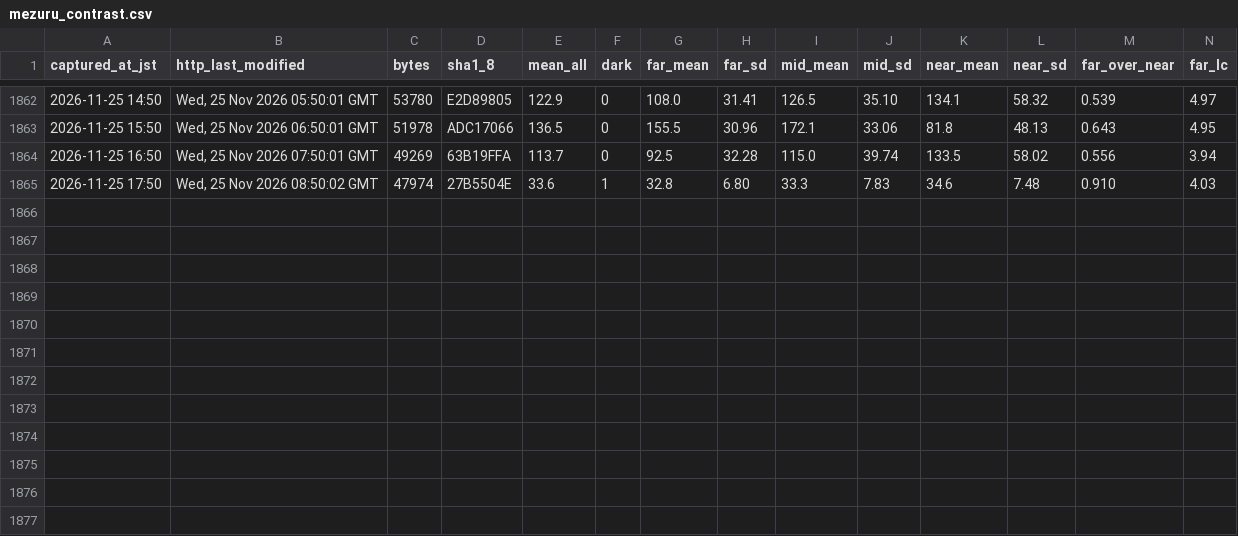
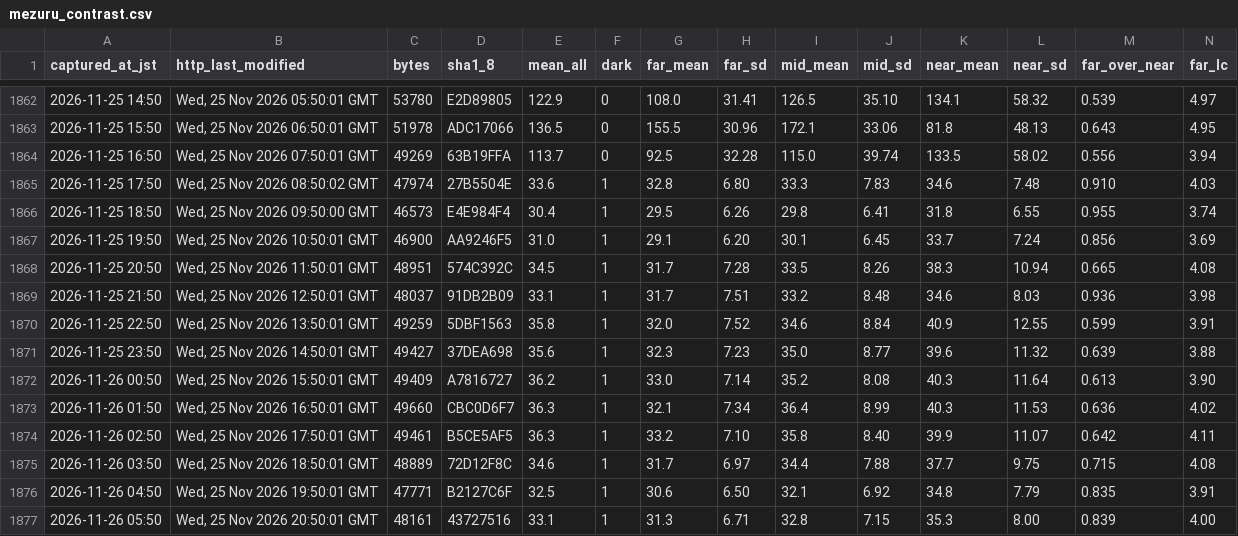
Before and after one commit to t-fukuda-ux/karstweather, a CSV file: camera/mezuru_contrast.csv, drawn as a sheet; only a part is shown, gaps mark what is left out; rows hold the shown columns only; the diff names each change by its address in the sheet, - before the commit and + after, or states it on an @@ line.

```diff
--- a/camera/mezuru_contrast.csv
+++ b/camera/mezuru_contrast.csv
+row 1866: 2026-11-25 18:50 | Wed, 25 Nov 2026 09:50:00 GMT | 46573 | E4E984F4 | 30.4 | 1 | 29.5 | 6.26 | 29.8 | 6.41 | 31.8 | 6.55 | 0.955 | 3.74
+row 1867: 2026-11-25 19:50 | Wed, 25 Nov 2026 10:50:01 GMT | 46900 | AA9246F5 | 31.0 | 1 | 29.1 | 6.20 | 30.1 | 6.45 | 33.7 | 7.24 | 0.856 | 3.69
+row 1868: 2026-11-25 20:50 | Wed, 25 Nov 2026 11:50:01 GMT | 48951 | 574C392C | 34.5 | 1 | 31.7 | 7.28 | 33.5 | 8.26 | 38.3 | 10.94 | 0.665 | 4.08
+row 1869: 2026-11-25 21:50 | Wed, 25 Nov 2026 12:50:01 GMT | 48037 | 91DB2B09 | 33.1 | 1 | 31.7 | 7.51 | 33.2 | 8.48 | 34.6 | 8.03 | 0.936 | 3.98
+row 1870: 2026-11-25 22:50 | Wed, 25 Nov 2026 13:50:01 GMT | 49259 | 5DBF1563 | 35.8 | 1 | 32.0 | 7.52 | 34.6 | 8.84 | 40.9 | 12.55 | 0.599 | 3.91
+row 1871: 2026-11-25 23:50 | Wed, 25 Nov 2026 14:50:01 GMT | 49427 | 37DEA698 | 35.6 | 1 | 32.3 | 7.23 | 35.0 | 8.77 | 39.6 | 11.32 | 0.639 | 3.88
+row 1872: 2026-11-26 00:50 | Wed, 25 Nov 2026 15:50:01 GMT | 49409 | A7816727 | 36.2 | 1 | 33.0 | 7.14 | 35.2 | 8.08 | 40.3 | 11.64 | 0.613 | 3.90
+row 1873: 2026-11-26 01:50 | Wed, 25 Nov 2026 16:50:01 GMT | 49660 | CBC0D6F7 | 36.3 | 1 | 32.1 | 7.34 | 36.4 | 8.99 | 40.3 | 11.53 | 0.636 | 4.02
+row 1874: 2026-11-26 02:50 | Wed, 25 Nov 2026 17:50:01 GMT | 49461 | B5CE5AF5 | 36.3 | 1 | 33.2 | 7.10 | 35.8 | 8.40 | 39.9 | 11.07 | 0.642 | 4.11
+row 1875: 2026-11-26 03:50 | Wed, 25 Nov 2026 18:50:01 GMT | 48889 | 72D12F8C | 34.6 | 1 | 31.7 | 6.97 | 34.4 | 7.88 | 37.7 | 9.75 | 0.715 | 4.08
+row 1876: 2026-11-26 04:50 | Wed, 25 Nov 2026 19:50:01 GMT | 47771 | B2127C6F | 32.5 | 1 | 30.6 | 6.50 | 32.1 | 6.92 | 34.8 | 7.79 | 0.835 | 3.91
+row 1877: 2026-11-26 05:50 | Wed, 25 Nov 2026 20:50:01 GMT | 48161 | 43727516 | 33.1 | 1 | 31.3 | 6.71 | 32.8 | 7.15 | 35.3 | 8.00 | 0.839 | 4.00
```
Also changed, not shown: camera/fog_forecast.csv.
